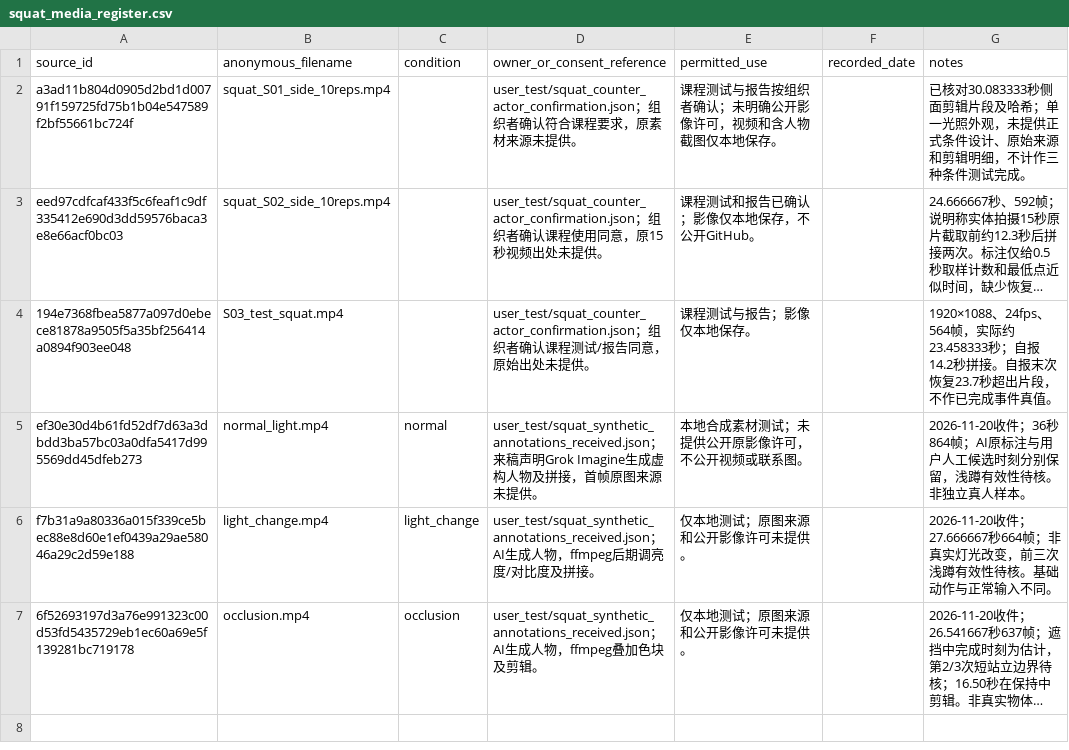
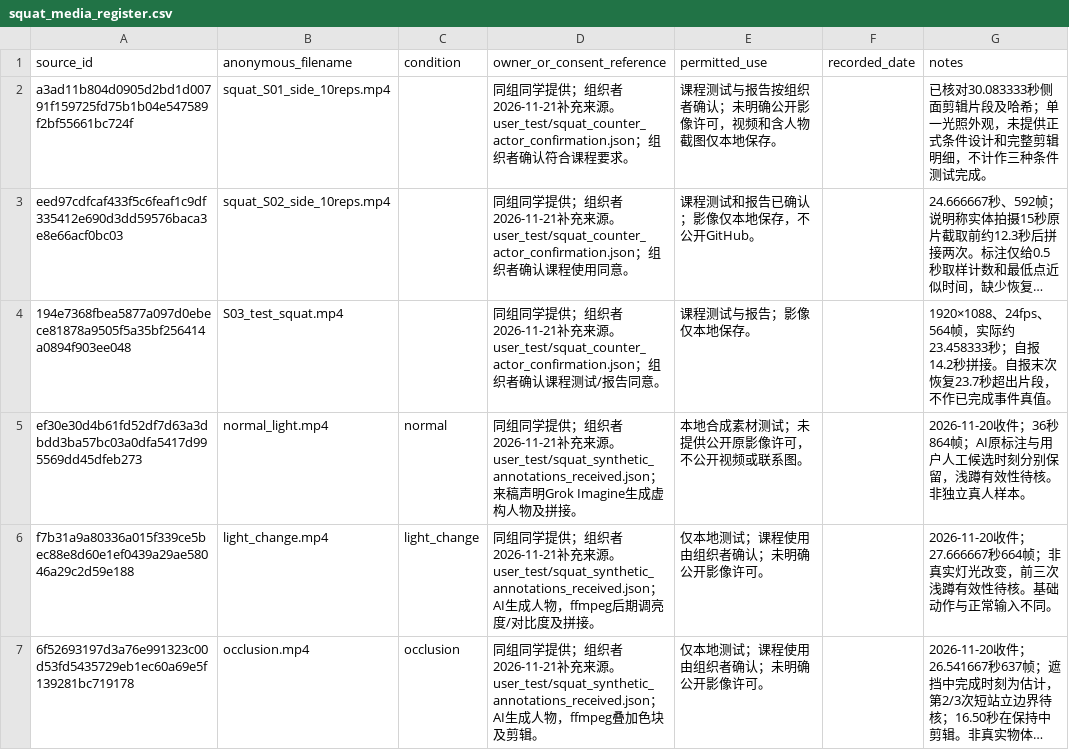
Before and after one commit to JunjieChen0/Robot_Human1, a CSV file: user_test/squat_media_register.csv, drawn as a sheet; long unchanged cells end in …; the diff names each change by its address in the sheet, - before the commit and + after, or states it on an @@ line.

```diff
--- a/user_test/squat_media_register.csv
+++ b/user_test/squat_media_register.csv
-D2 (owner_or_consent_reference): user_test/squat_counter_actor_confirmation.json；组织者确认符合课程要求，原素材来源未提供。
+D2 (owner_or_consent_reference): 同组同学提供；组织者2026-11-21补充来源。user_test/squat_counter_actor_confirmation.json；组织者确认符合课程要求。
-G2 (notes): …条件设计、原始来源和剪辑明细…
+G2 (notes): …条件设计和完整剪辑明细…
-D3 (owner_or_consent_reference): user_test/squat_counter_actor_confirmation.json；组织者确认课程使用同意，原15秒视频出处未提供。
+D3 (owner_or_consent_reference): 同组同学提供；组织者2026-11-21补充来源。user_test/squat_counter_actor_confirmation.json；组织者确认课程使用同意。
-D4 (owner_or_consent_reference): user_test/squat_counter_actor_confirmation.json；组织者确认课程测试/报告同意，原始出处未提供。
+D4 (owner_or_consent_reference): 同组同学提供；组织者2026-11-21补充来源。user_test/squat_counter_actor_confirmation.json；组织者确认课程测试/报告同意。
-D5 (owner_or_consent_reference): user_test/squat_synthetic_annotations_received.json；来稿声明Grok Imagine生成虚构人物及拼接，首帧原图来源未提供。
+D5 (owner_or_consent_reference): 同组同学提供；组织者2026-11-21补充来源。user_test/squat_synthetic_annotations_received.json；来稿声明Grok Imagine生成虚构人物及拼接。
-D6 (owner_or_consent_reference): user_test/squat_synthetic_annotations_received.json；…
+D6 (owner_or_consent_reference): 同组同学提供；组织者2026-11-21补充来源。user_test/squat_synthetic_annotations_received.json；…
-E6:E7 (permitted_use): 仅本地测试；原图来源和公开影像许可未提供。
+E6:E7 (permitted_use): 仅本地测试；课程使用由组织者确认；未明确公开影像许可。
-D7 (owner_or_consent_reference): user_test/squat_synthetic_annotations_received.json；…
+D7 (owner_or_consent_reference): 同组同学提供；组织者2026-11-21补充来源。user_test/squat_synthetic_annotations_received.json；…
```
Also changed, not shown: 8 other files.
